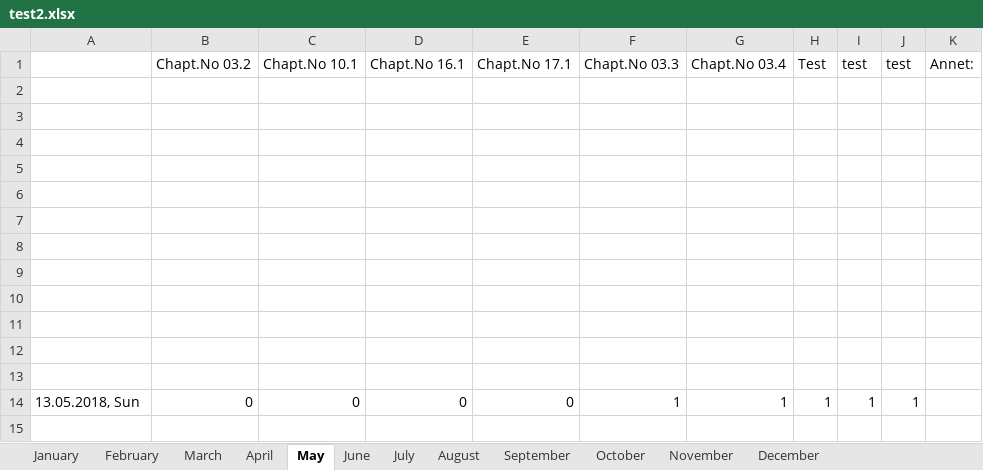
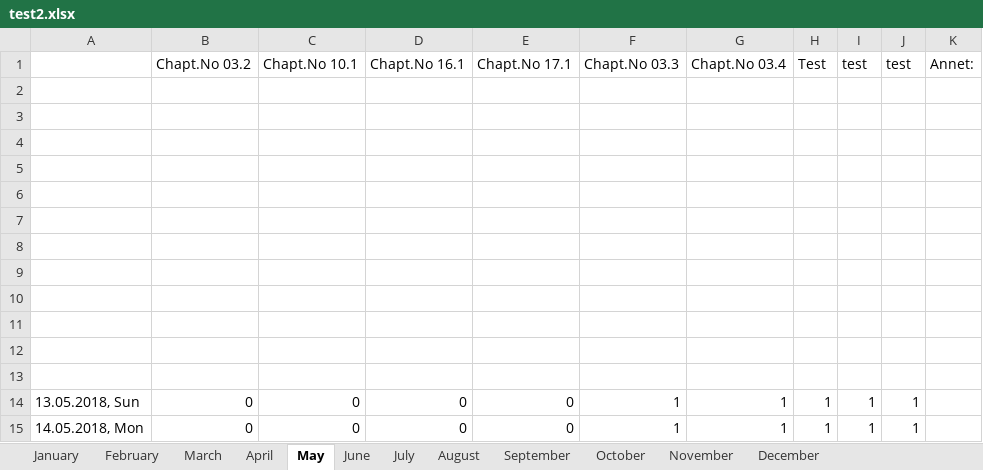
Before and after one commit to UniQueKakarot/TPV_Skjema, an Excel workbook: TPV_Source/test2.xlsx, sheet May, drawn as a sheet; values as stored, in another font and other column widths than the file's, no borders; the diff names each change by its address in the sheet, - before the commit and + after, or states it on an @@ line.

```diff
--- a/TPV_Source/test2.xlsx (sheet May)
+++ b/TPV_Source/test2.xlsx (sheet May)
+row 15: 14.05.2018, Mon | 0 | 0 | 0 | 0 | 1 | 1 | 1 | 1 | 1
```
Also changed, not shown: TPV_Source/test.xlsx, 9 other files.
